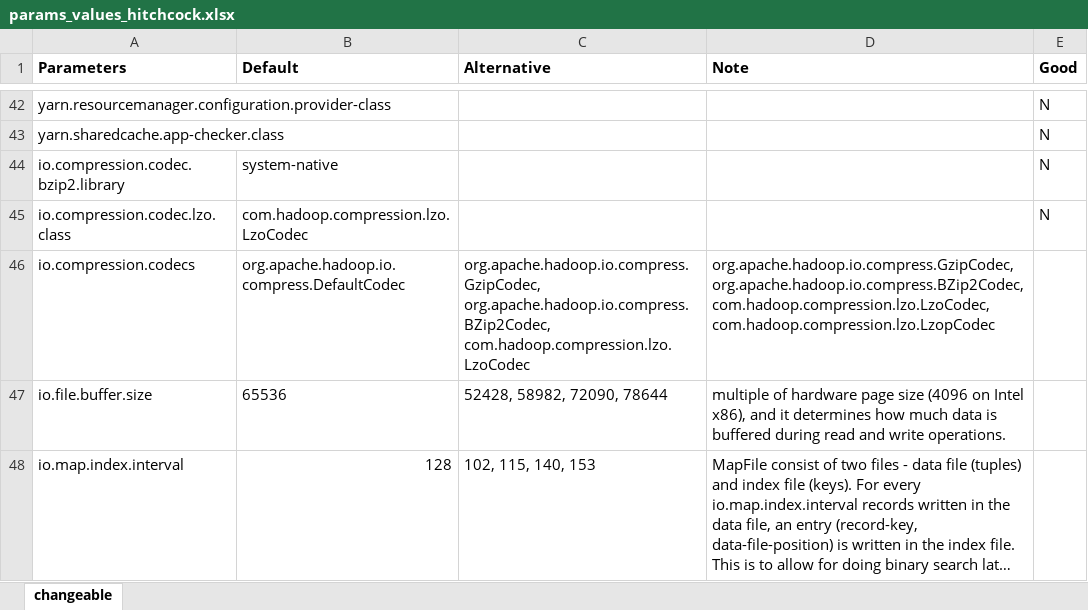
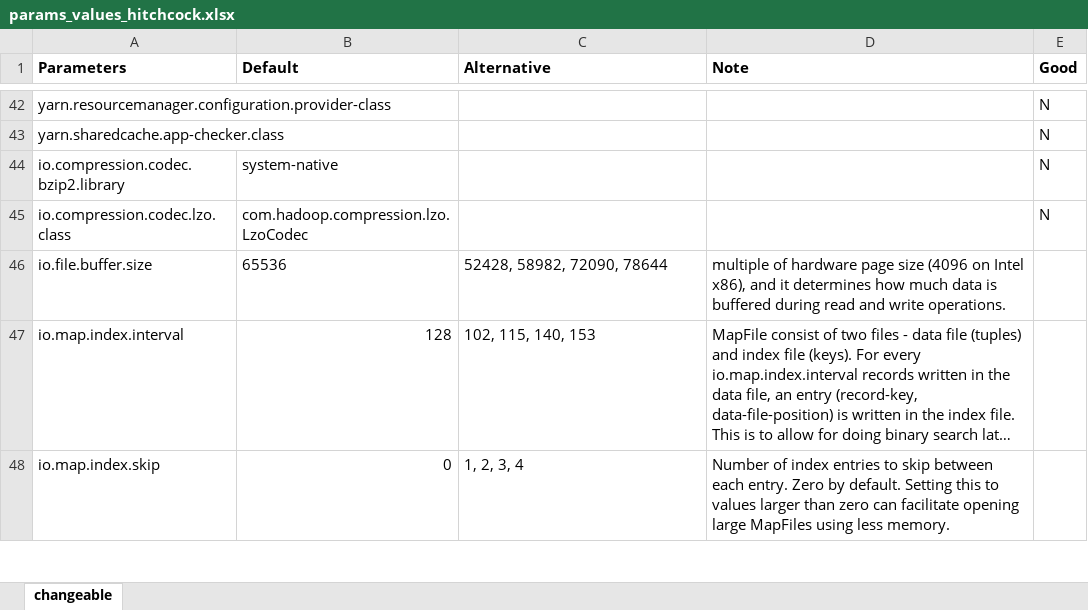
Before and after one commit to rahlk/conexer, an Excel workbook: resource/params_values_hitchcock.xlsx, sheet changeable, drawn as a sheet; only a part is shown, gaps mark what is left out; the shorter side is filled out with more unchanged rows; long unchanged cells end in …; values as stored, in another font and other column widths than the file's, no borders; the diff names each change by its address in the sheet, - before the commit and + after, or states it on an @@ line.

```diff
--- a/resource/params_values_hitchcock.xlsx (sheet changeable)
+++ b/resource/params_values_hitchcock.xlsx (sheet changeable)
-row 46: io.compression.codecs | org.apache.hadoop.io.compress.DefaultCodec | org.apache.hadoop.io.compress.GzipCodec, org.apache.hadoop.io.compress.BZip2Codec, com.hadoop.compression.lzo.LzoCodec | org.apache.hadoop.io.compress.GzipCodec, org.apache.hadoop.io.compress.BZip2Codec, com.hadoop.compression.lzo.LzoCodec, com.hadoop.compression.lzo.LzopCodec
```
Also changed, not shown: resource/params_values_aws.xlsx, resource/params_values_jazz.xlsx, 44 other files.
